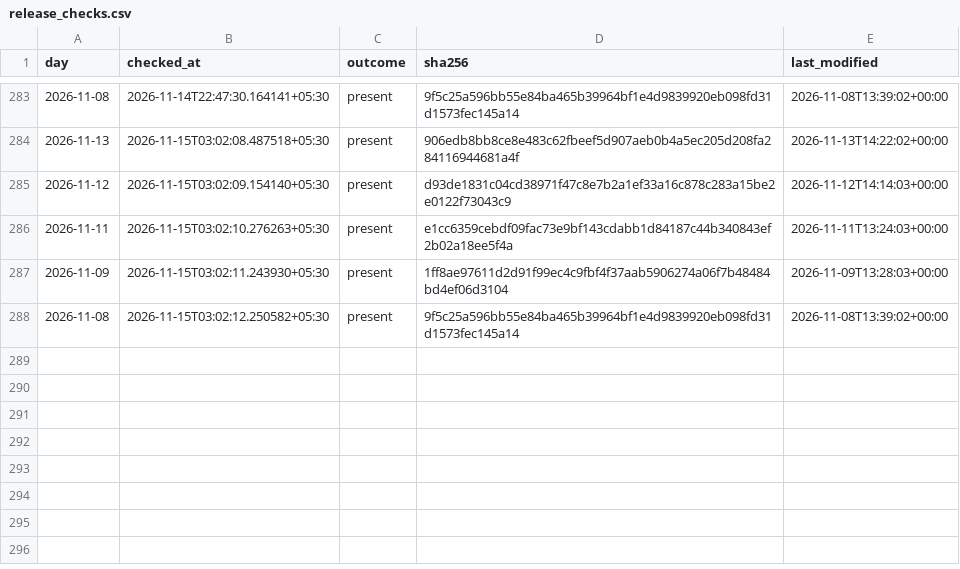
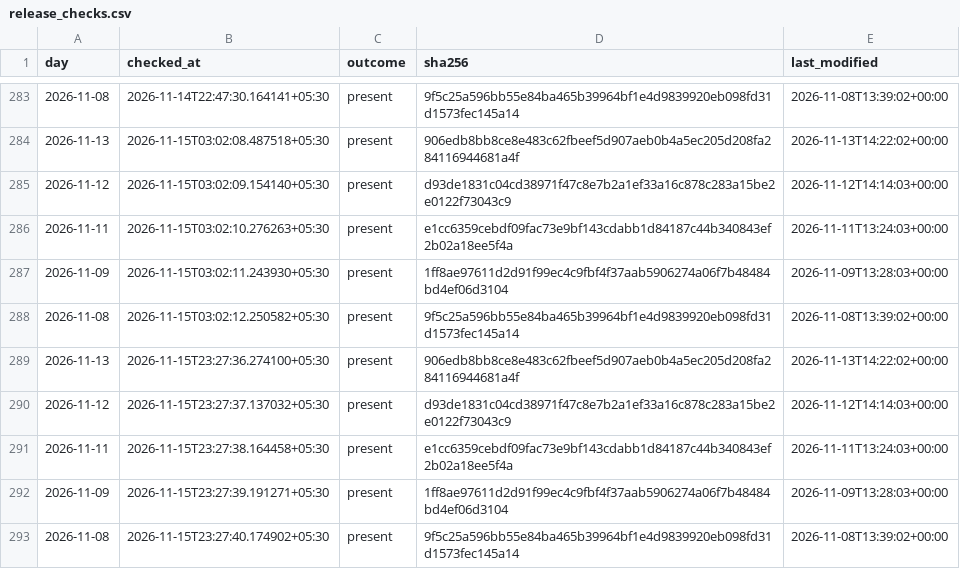
Before and after one commit to exepex/omenix-ingestion, a CSV file: research/data/participant_oi/actions/release_checks.csv, drawn as a sheet; only a part is shown, gaps mark what is left out; the diff names each change by its address in the sheet, - before the commit and + after, or states it on an @@ line.

```diff
--- a/research/data/participant_oi/actions/release_checks.csv
+++ b/research/data/participant_oi/actions/release_checks.csv
+row 289: 2026-11-13 | 2026-11-15T23:27:36.274100+05:30 | present | 906edb8bb8ce8e483c62fbeef5d907aeb0b4a5ec205d208fa284116944681a4f | 2026-11-13T14:22:02+00:00
+row 290: 2026-11-12 | 2026-11-15T23:27:37.137032+05:30 | present | d93de1831c04cd38971f47c8e7b2a1ef33a16c878c283a15be2e0122f73043c9 | 2026-11-12T14:14:03+00:00
+row 291: 2026-11-11 | 2026-11-15T23:27:38.164458+05:30 | present | e1cc6359cebdf09fac73e9bf143cdabb1d84187c44b340843ef2b02a18ee5f4a | 2026-11-11T13:24:03+00:00
+row 292: 2026-11-09 | 2026-11-15T23:27:39.191271+05:30 | present | 1ff8ae97611d2d91f99ec4c9fbf4f37aab5906274a06f7b48484bd4ef06d3104 | 2026-11-09T13:28:03+00:00
+row 293: 2026-11-08 | 2026-11-15T23:27:40.174902+05:30 | present | 9f5c25a596bb55e84ba465b39964bf1e4d9839920eb098fd31d1573fec145a14 | 2026-11-08T13:39:02+00:00
```
Also changed, not shown: research/data/participant_oi/actions/release_check_starts.csv.
